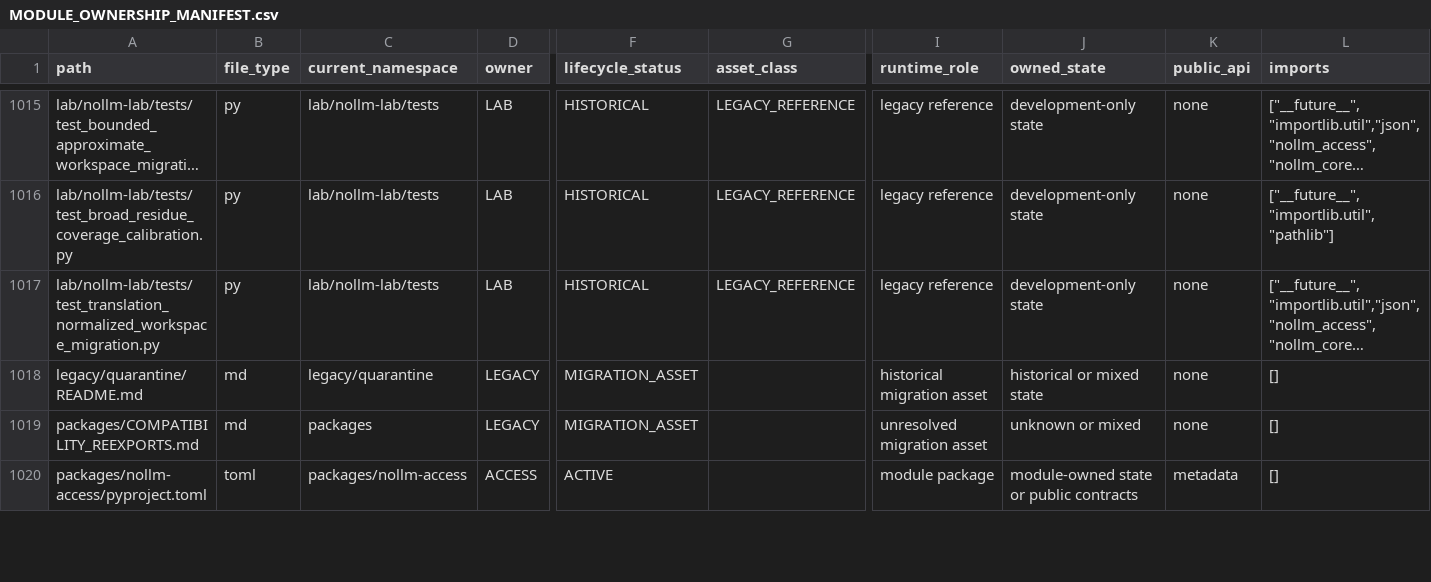
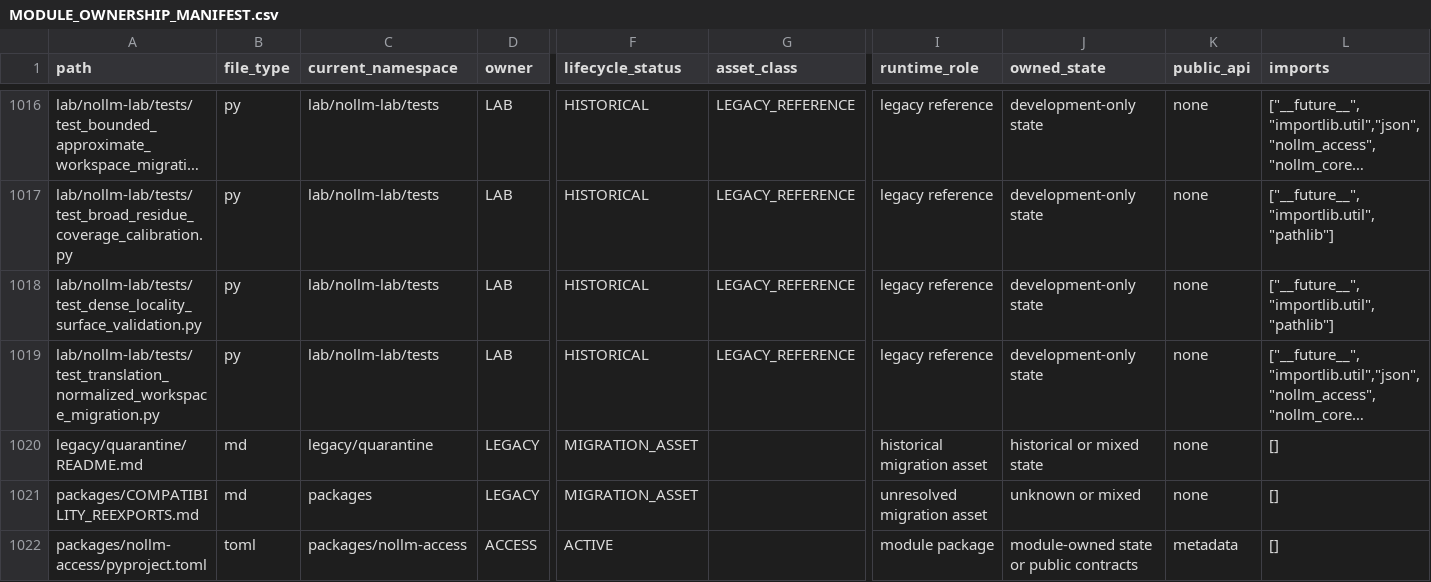
Before and after one commit to awdawmip/Nollm, a CSV file: docs/architecture/module-ownership/MODULE_OWNERSHIP_MANIFEST.csv, drawn as a sheet; only a part is shown, gaps mark what is left out; long unchanged cells end in …; rows hold the shown columns only; the diff covers the shown part only; the diff names each change by its address in the sheet, - before the commit and + after, or states it on an @@ line.

Commit message:
test(lab): validate dense locality surface behavior

```diff
--- a/docs/architecture/module-ownership/MODULE_OWNERSHIP_MANIFEST.csv
+++ b/docs/architecture/module-ownership/MODULE_OWNERSHIP_MANIFEST.csv
+row 1018: lab/nollm-lab/tests/test_dense_locality_surface_validation.py | py | lab/nollm-lab/tests | LAB | HISTORICAL | LEGACY_REFERENCE | legacy reference | development-only state | none | ["__future__","importlib.util","pathlib"]
```
Also changed, not shown: 3 added rows and 2 edited cells elsewhere in this file, 11 other files.
